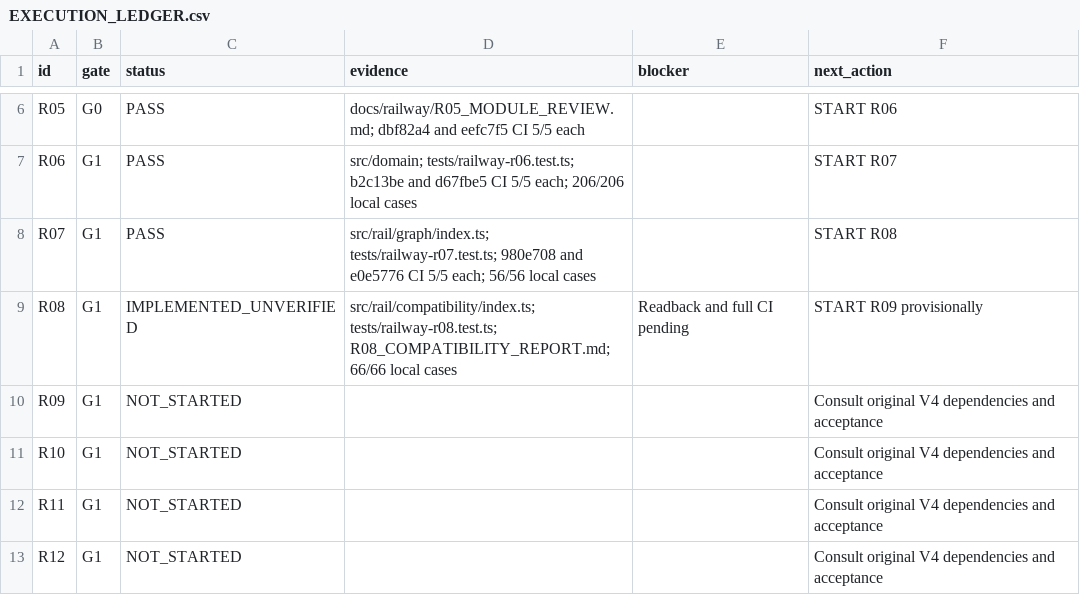
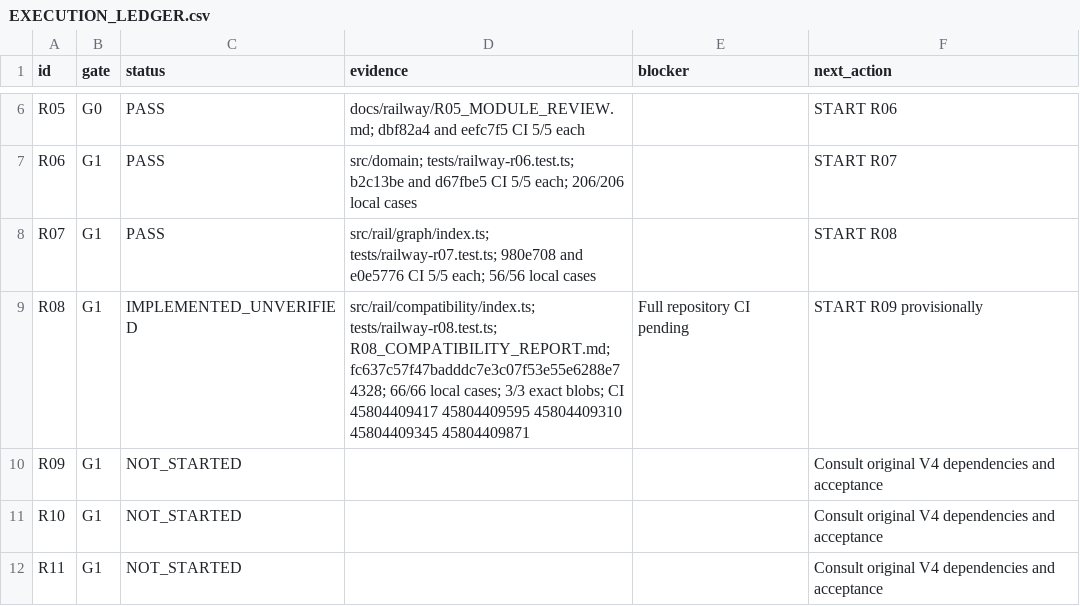
Before and after one commit to S2zxx0zxx/Railway-Ceo-, a CSV file: docs/railway/EXECUTION_LEDGER.csv, drawn as a sheet; only a part is shown, gaps mark what is left out; the shorter side is filled out with more unchanged rows.

Commit message:
R08: record compatibility verification and CI checkpoint

```diff
--- a/docs/railway/EXECUTION_LEDGER.csv
+++ b/docs/railway/EXECUTION_LEDGER.csv
@@ -8,3 +8,3 @@ R06,G1,PASS,src/domain; tests/railway-r06.test.ts; b2c13be and d67fbe5 CI 5/5 ea
 R07,G1,PASS,src/rail/graph/index.ts; tests/railway-r07.test.ts; 980e708 and e0e5776 CI 5/5 each; 56/56 local cases,,START R08
-R08,G1,IMPLEMENTED_UNVERIFIED,src/rail/compatibility/index.ts; tests/railway-r08.test.ts; R08_COMPATIBILITY_REPORT.md; 66/66 local cases,Readback and full CI pending,START R09 provisionally
+R08,G1,IMPLEMENTED_UNVERIFIED,src/rail/compatibility/index.ts; tests/railway-r08.test.ts; R08_COMPATIBILITY_REPORT.md; fc637c57f47badddc7e3c07f53e55e6288e74328; 66/66 local cases; 3/3 exact blobs; CI 45804409417 45804409595 45804409310 45804409345 45804409871,Full repository CI pending,START R09 provisionally
 R09,G1,NOT_STARTED,,,Consult original V4 dependencies and acceptance
```
Also changed, not shown: docs/railway/DEFERRED_VERIFICATION.csv, 2 other files.
